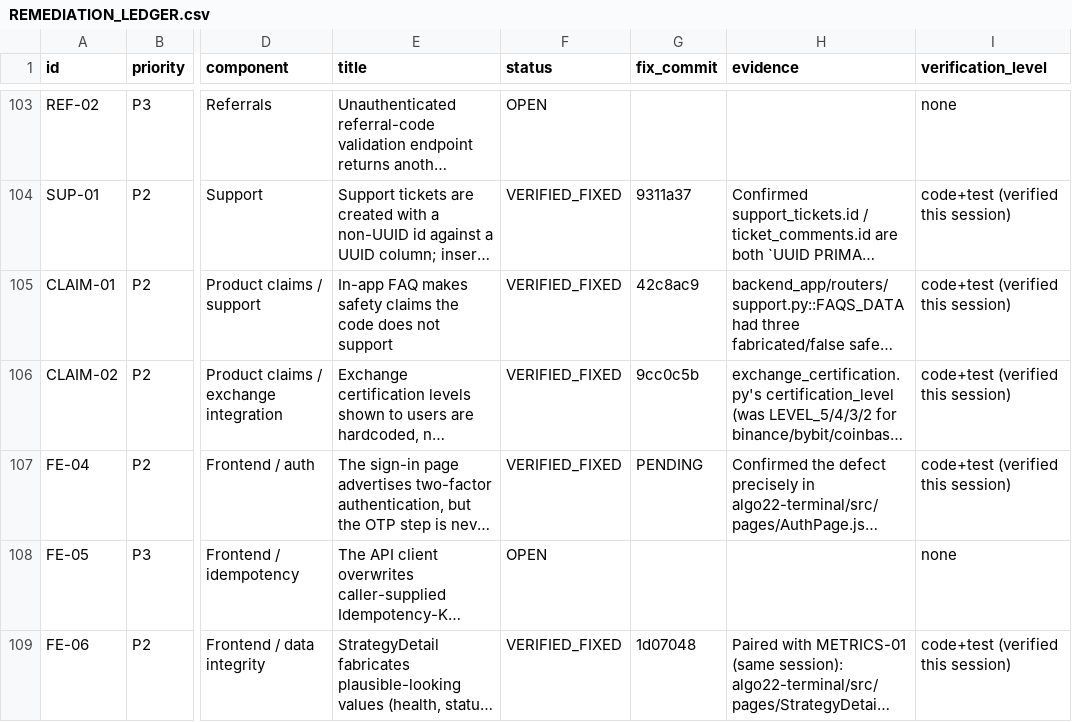
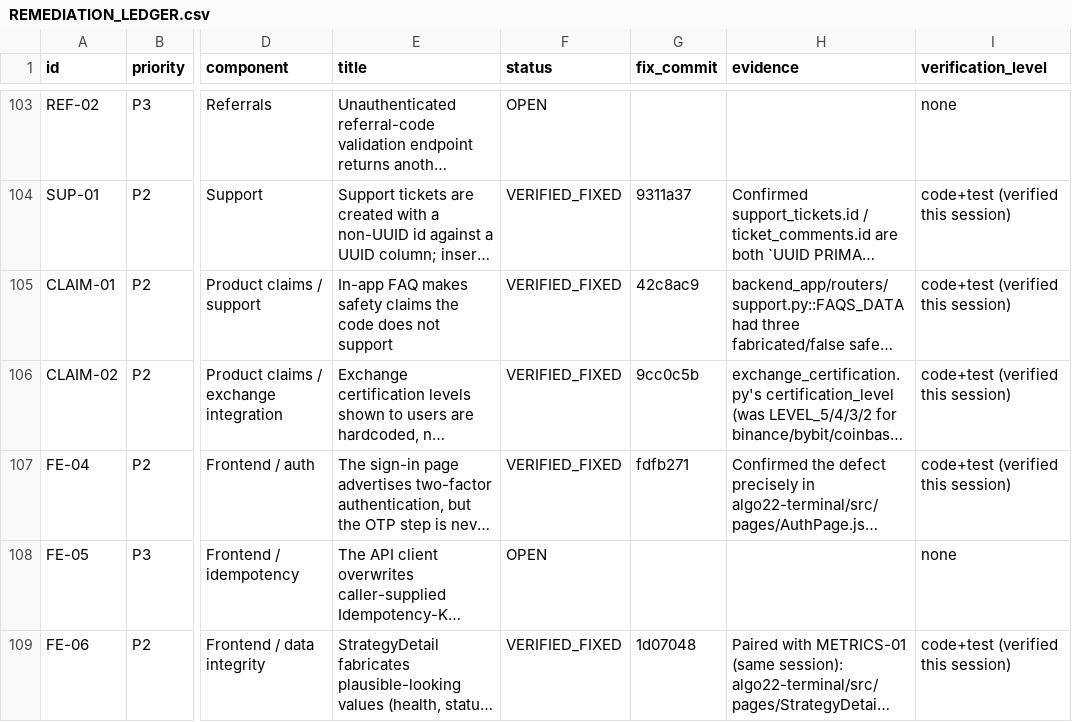
Before and after one commit to Narendra2212/vyomquant-saas, a CSV file: docs/launch_readiness/REMEDIATION_LEDGER.csv, drawn as a sheet; only a part is shown, gaps mark what is left out; long unchanged cells end in …; the diff names each change by its address in the sheet, - before the commit and + after, or states it on an @@ line.

```diff
--- a/docs/launch_readiness/REMEDIATION_LEDGER.csv
+++ b/docs/launch_readiness/REMEDIATION_LEDGER.csv
-G107 (fix_commit): PENDING
+G107 (fix_commit): fdfb271
```
Also changed, not shown: 1 other file.
